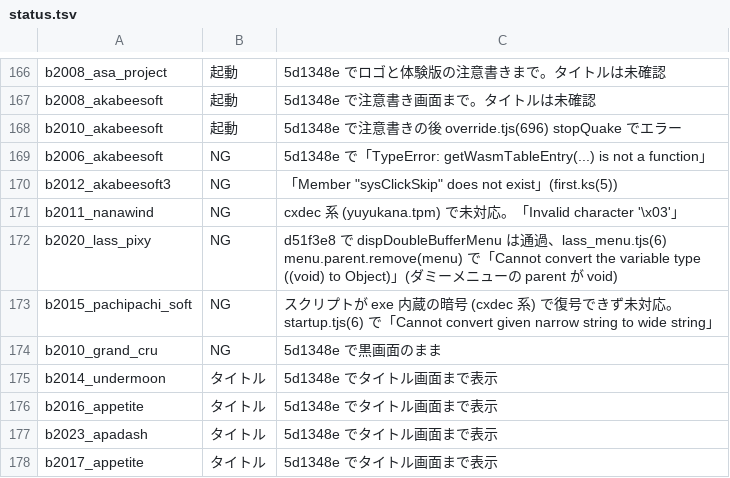
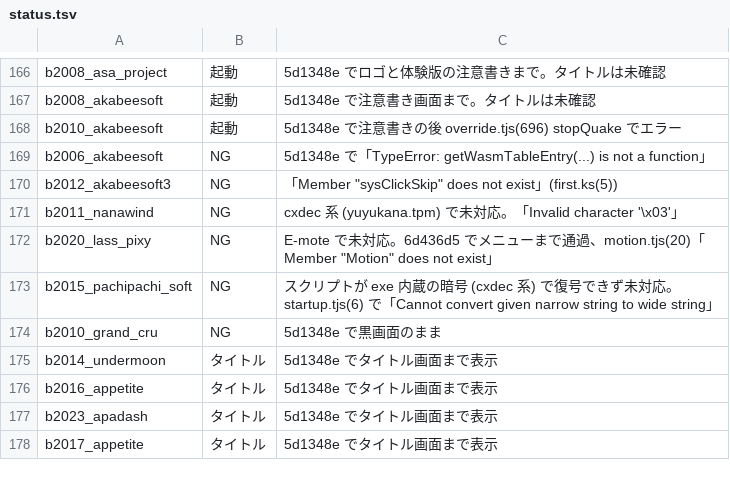
Before and after one commit to a-kaibu/vnrun, a TSV file: tools/verify/status.tsv, drawn as a sheet; only a part is shown, gaps mark what is left out.

```diff
--- a/tools/verify/status.tsv
+++ b/tools/verify/status.tsv
@@ -171,3 +171,3 @@ b2012_akabeesoft3	NG	「Member "sysClickSkip" does not exist」(first.ks(5))
 b2011_nanawind	NG	cxdec 系 (yuyukana.tpm) で未対応。「Invalid character '\x03'」
-b2020_lass_pixy	NG	d51f3e8 で dispDoubleBufferMenu は通過、lass_menu.tjs(6) menu.parent.remove(menu) で「Cannot convert the variable type ((void) to Object)」(ダミーメニューの parent が void)
+b2020_lass_pixy	NG	E-mote で未対応。6d436d5 でメニューまで通過、motion.tjs(20)「Member "Motion" does not exist」
 b2015_pachipachi_soft	NG	スクリプトが exe 内蔵の暗号 (cxdec 系) で復号できず未対応。startup.tjs(6) で「Cannot convert given narrow string to wide string」
```
Also changed, not shown: 1 other file.
